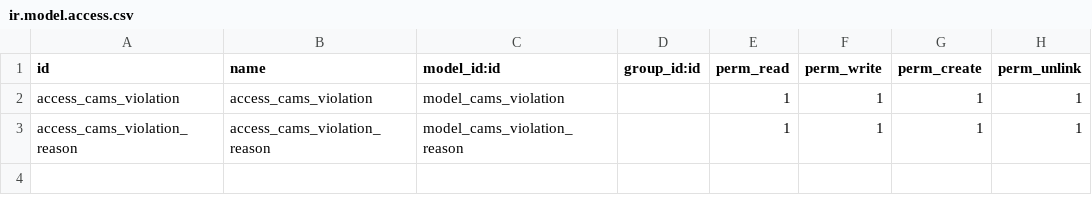
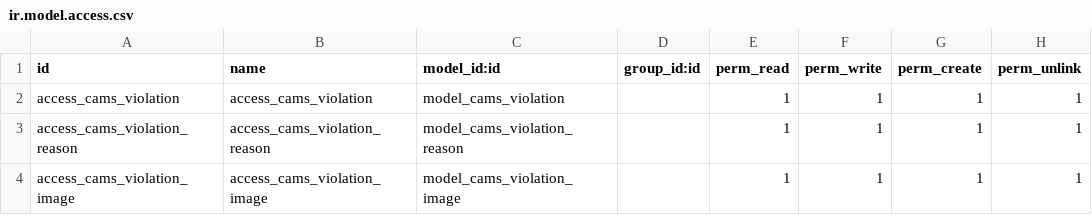
Before and after one commit to Guobower/opencams, a CSV file: opencams_enforce/security/ir.model.access.csv, drawn as a sheet.

```diff
--- a/opencams_enforce/security/ir.model.access.csv
+++ b/opencams_enforce/security/ir.model.access.csv
@@ -3 +3,2 @@ access_cams_violation,access_cams_violation,model_cams_violation,,1,1,1,1
 access_cams_violation_reason,access_cams_violation_reason,model_cams_violation_reason,,1,1,1,1
+access_cams_violation_image,access_cams_violation_image,model_cams_violation_image,,1,1,1,1
```
Also changed, not shown: 17 other files.
